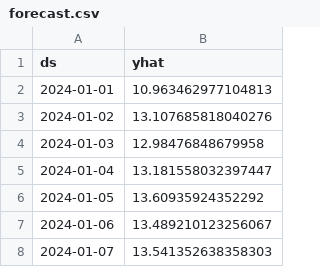
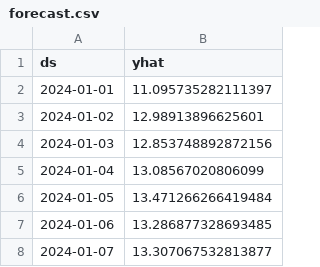
Before and after one commit to bender-cmd/weather-forecaster, a CSV file: examples/forecast.csv, drawn as a sheet.

Commit message:
added forecast validation further optimization

```diff
--- a/examples/forecast.csv
+++ b/examples/forecast.csv
@@ -1,8 +1,8 @@
 ds,yhat
-2024-01-01,10.963462977104813
-2024-01-02,13.107685818040276
-2024-01-03,12.98476848679958
-2024-01-04,13.181558032397447
-2024-01-05,13.60935924352292
-2024-01-06,13.489210123256067
-2024-01-07,13.541352638358303
+2024-01-01,11.095735282111397
+2024-01-02,12.98913896625601
+2024-01-03,12.853748892872156
+2024-01-04,13.08567020806099
+2024-01-05,13.471266266419484
+2024-01-06,13.286877328693485
+2024-01-07,13.307067532813877
```
Also changed, not shown: 1 other file.
